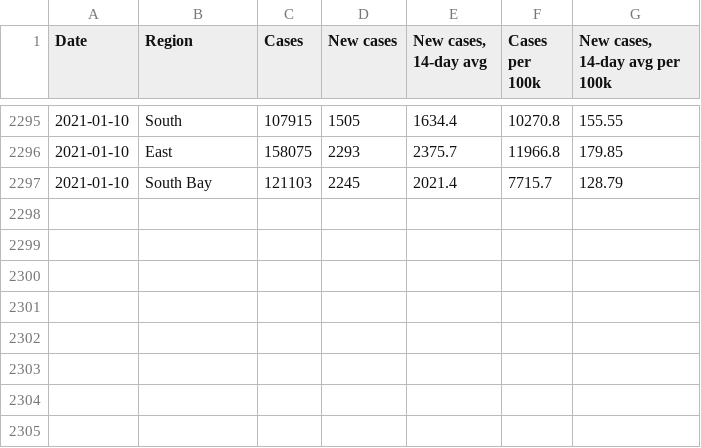
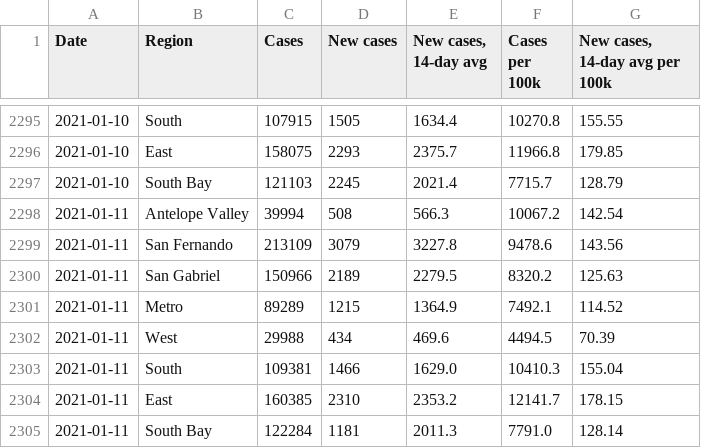
Before and after one commit to xander-hirsch/lac_covid19, a CSV file: docs/time-series/region-ts.csv, drawn as a sheet; only a part is shown, gaps mark what is left out.

```diff
--- a/docs/time-series/region-ts.csv
+++ b/docs/time-series/region-ts.csv
@@ -2297 +2297,9 @@ Date,Region,Cases,New cases,"New cases, 14-day avg",Cases per 100k,"New cases, 1
 2021-01-10,South Bay,121103,2245,2021.4,7715.7,128.79
+2021-01-11,Antelope Valley,39994,508,566.3,10067.2,142.54
+2021-01-11,San Fernando,213109,3079,3227.8,9478.6,143.56
+2021-01-11,San Gabriel,150966,2189,2279.5,8320.2,125.63
+2021-01-11,Metro,89289,1215,1364.9,7492.1,114.52
+2021-01-11,West,29988,434,469.6,4494.5,70.39
+2021-01-11,South,109381,1466,1629.0,10410.3,155.04
+2021-01-11,East,160385,2310,2353.2,12141.7,178.15
+2021-01-11,South Bay,122284,1181,2011.3,7791.0,128.14
```
Also changed, not shown: docs/live/homeless-live.csv, docs/live/non-residential-live.csv, 10 other files.
